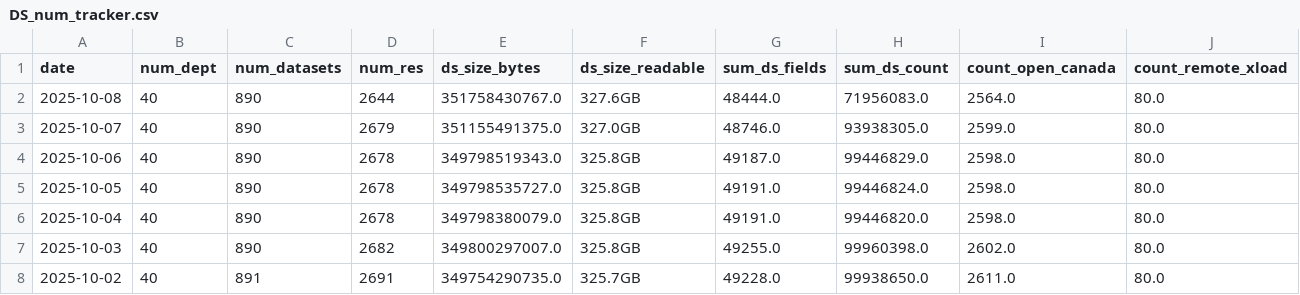
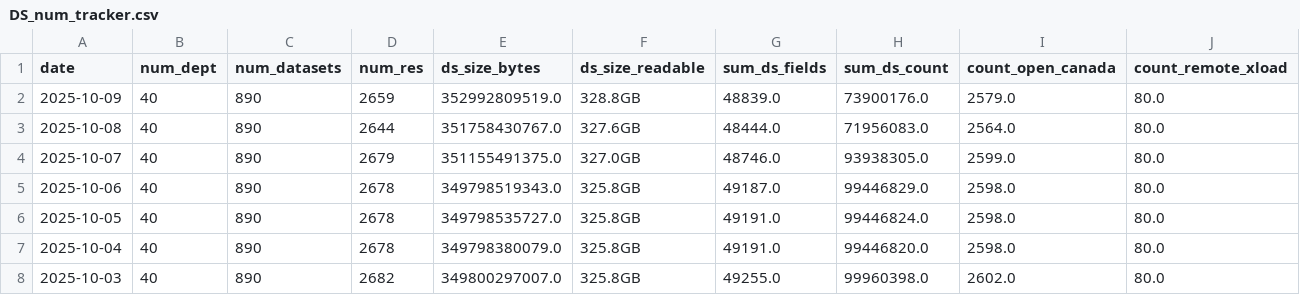
Before and after one commit to open-data/analytics-corporate-reporting, a CSV file: datastore_tracker/DS_num_tracker.csv, drawn as a sheet; only a part is shown; the shorter side is filled out with more unchanged rows; the diff names each change by its address in the sheet, - before the commit and + after, or states it on an @@ line.

```diff
--- a/datastore_tracker/DS_num_tracker.csv
+++ b/datastore_tracker/DS_num_tracker.csv
+row 2: 2025-10-09 | 40 | 890 | 2659 | 352992809519.0 | 328.8GB | 48839.0 | 73900176.0 | 2579.0 | 80.0
```
Also changed, not shown: datastore_tracker/org_stats.csv, 1 other file.
